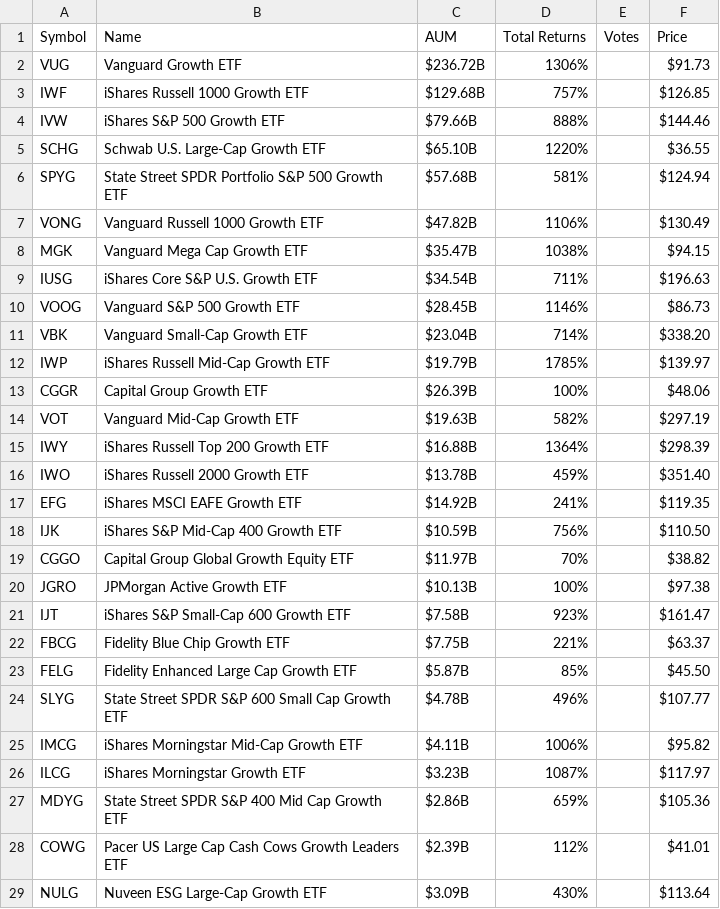
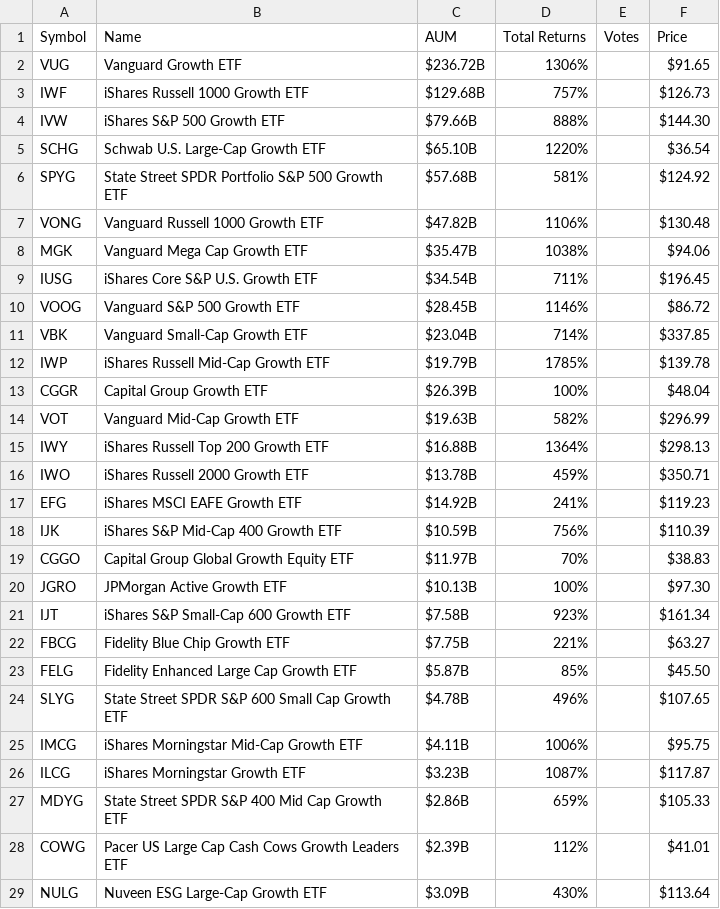
Before and after one commit to benjiesiegel1414/topetfs, a CSV file: data/growth.csv, drawn as a sheet; only a part is shown; the diff covers the shown part only.

```diff
--- a/data/growth.csv
+++ b/data/growth.csv
@@ -1,28 +1,28 @@
 Symbol,Name,AUM ,Total Returns,Votes,Price
-VUG,Vanguard Growth ETF,$236.72B,1306%,,$91.73
-IWF,iShares Russell 1000 Growth ETF,$129.68B,757%,,$126.85
-IVW,iShares S&P 500 Growth ETF,$79.66B,888%,,$144.46
-SCHG,Schwab U.S. Large-Cap Growth ETF,$65.10B,1220%,,$36.55
-SPYG,State Street SPDR Portfolio S&P 500 Growth ETF,$57.68B,581%,,$124.94
-VONG,Vanguard Russell 1000 Growth ETF,$47.82B,1106%,,$130.49
-MGK,Vanguard Mega Cap Growth ETF,$35.47B,1038%,,$94.15
-IUSG,iShares Core S&P U.S. Growth ETF,$34.54B,711%,,$196.63
-VOOG,Vanguard S&P 500 Growth ETF,$28.45B,1146%,,$86.73
-VBK,Vanguard Small-Cap Growth ETF,$23.04B,714%,,$338.20
-IWP,iShares Russell Mid-Cap Growth ETF,$19.79B,1785%,,$139.97
-CGGR,Capital Group Growth ETF,$26.39B,100%,,$48.06
-VOT,Vanguard Mid-Cap Growth ETF,$19.63B,582%,,$297.19
-IWY,iShares Russell Top 200 Growth ETF,$16.88B,1364%,,$298.39
-IWO,iShares Russell 2000 Growth ETF,$13.78B,459%,,$351.40
-EFG,iShares MSCI EAFE Growth ETF,$14.92B,241%,,$119.35
-IJK,iShares S&P Mid-Cap 400 Growth ETF,$10.59B,756%,,$110.50
-CGGO,Capital Group Global Growth Equity ETF,$11.97B,70%,,$38.82
-JGRO,JPMorgan Active Growth ETF,$10.13B,100%,,$97.38
-IJT,iShares S&P Small-Cap 600 Growth ETF,$7.58B,923%,,$161.47
-FBCG,Fidelity Blue Chip Growth ETF,$7.75B,221%,,$63.37
+VUG,Vanguard Growth ETF,$236.72B,1306%,,$91.65
+IWF,iShares Russell 1000 Growth ETF,$129.68B,757%,,$126.73
+IVW,iShares S&P 500 Growth ETF,$79.66B,888%,,$144.30
+SCHG,Schwab U.S. Large-Cap Growth ETF,$65.10B,1220%,,$36.54
+SPYG,State Street SPDR Portfolio S&P 500 Growth ETF,$57.68B,581%,,$124.92
+VONG,Vanguard Russell 1000 Growth ETF,$47.82B,1106%,,$130.48
+MGK,Vanguard Mega Cap Growth ETF,$35.47B,1038%,,$94.06
+IUSG,iShares Core S&P U.S. Growth ETF,$34.54B,711%,,$196.45
+VOOG,Vanguard S&P 500 Growth ETF,$28.45B,1146%,,$86.72
+VBK,Vanguard Small-Cap Growth ETF,$23.04B,714%,,$337.85
+IWP,iShares Russell Mid-Cap Growth ETF,$19.79B,1785%,,$139.78
+CGGR,Capital Group Growth ETF,$26.39B,100%,,$48.04
+VOT,Vanguard Mid-Cap Growth ETF,$19.63B,582%,,$296.99
+IWY,iShares Russell Top 200 Growth ETF,$16.88B,1364%,,$298.13
+IWO,iShares Russell 2000 Growth ETF,$13.78B,459%,,$350.71
+EFG,iShares MSCI EAFE Growth ETF,$14.92B,241%,,$119.23
+IJK,iShares S&P Mid-Cap 400 Growth ETF,$10.59B,756%,,$110.39
+CGGO,Capital Group Global Growth Equity ETF,$11.97B,70%,,$38.83
+JGRO,JPMorgan Active Growth ETF,$10.13B,100%,,$97.30
+IJT,iShares S&P Small-Cap 600 Growth ETF,$7.58B,923%,,$161.34
+FBCG,Fidelity Blue Chip Growth ETF,$7.75B,221%,,$63.27
 FELG,Fidelity Enhanced Large Cap Growth ETF,$5.87B,85%,,$45.50
-SLYG,State Street SPDR S&P 600 Small Cap Growth ETF,$4.78B,496%,,$107.77
-IMCG,iShares Morningstar Mid-Cap Growth ETF,$4.11B,1006%,,$95.82
-ILCG,iShares Morningstar Growth ETF,$3.23B,1087%,,$117.97
-MDYG,State Street SPDR S&P 400 Mid Cap Growth ETF,$2.86B,659%,,$105.36
+SLYG,State Street SPDR S&P 600 Small Cap Growth ETF,$4.78B,496%,,$107.65
+IMCG,iShares Morningstar Mid-Cap Growth ETF,$4.11B,1006%,,$95.75
+ILCG,iShares Morningstar Growth ETF,$3.23B,1087%,,$117.87
+MDYG,State Street SPDR S&P 400 Mid Cap Growth ETF,$2.86B,659%,,$105.33
 COWG,Pacer US Large Cap Cash Cows Growth Leaders ETF,$2.39B,112%,,$41.01
```
Also changed, not shown: 30 edited cells elsewhere in this file, 1 other file.
